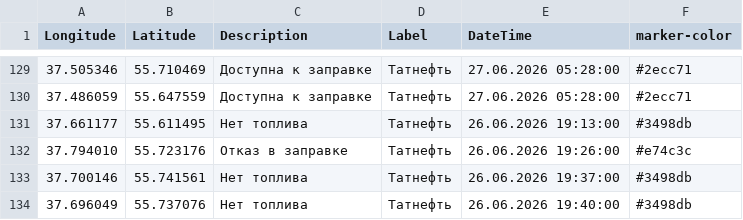
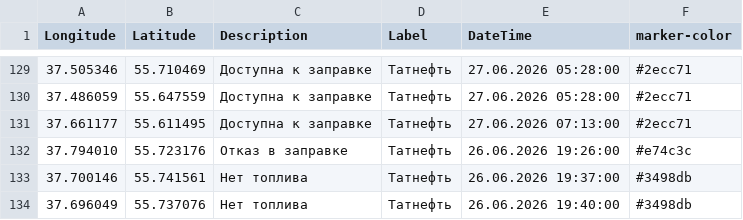
Before and after one commit to ProilKarpenko/Proil_AZS, a CSV file: data.csv, drawn as a sheet; only a part is shown, gaps mark what is left out.

Commit message:
Автоматическое обновление ГИС данных [ExcelLoader]

```diff
--- a/data.csv
+++ b/data.csv
@@ -130,3 +130,3 @@ Longitude;Latitude;Description;Label;DateTime;marker-color
 37.486059;55.647559;Доступна к заправке;Татнефть ;27.06.2026 05:28:00;#2ecc71
-37.661177;55.611495;Нет топлива;Татнефть ;26.06.2026 19:13:00;#3498db
+37.661177;55.611495;Доступна к заправке;Татнефть ;27.06.2026 07:13:00;#2ecc71
 37.794010;55.723176;Отказ в заправке;Татнефть ;26.06.2026 19:26:00;#e74c3c
```
